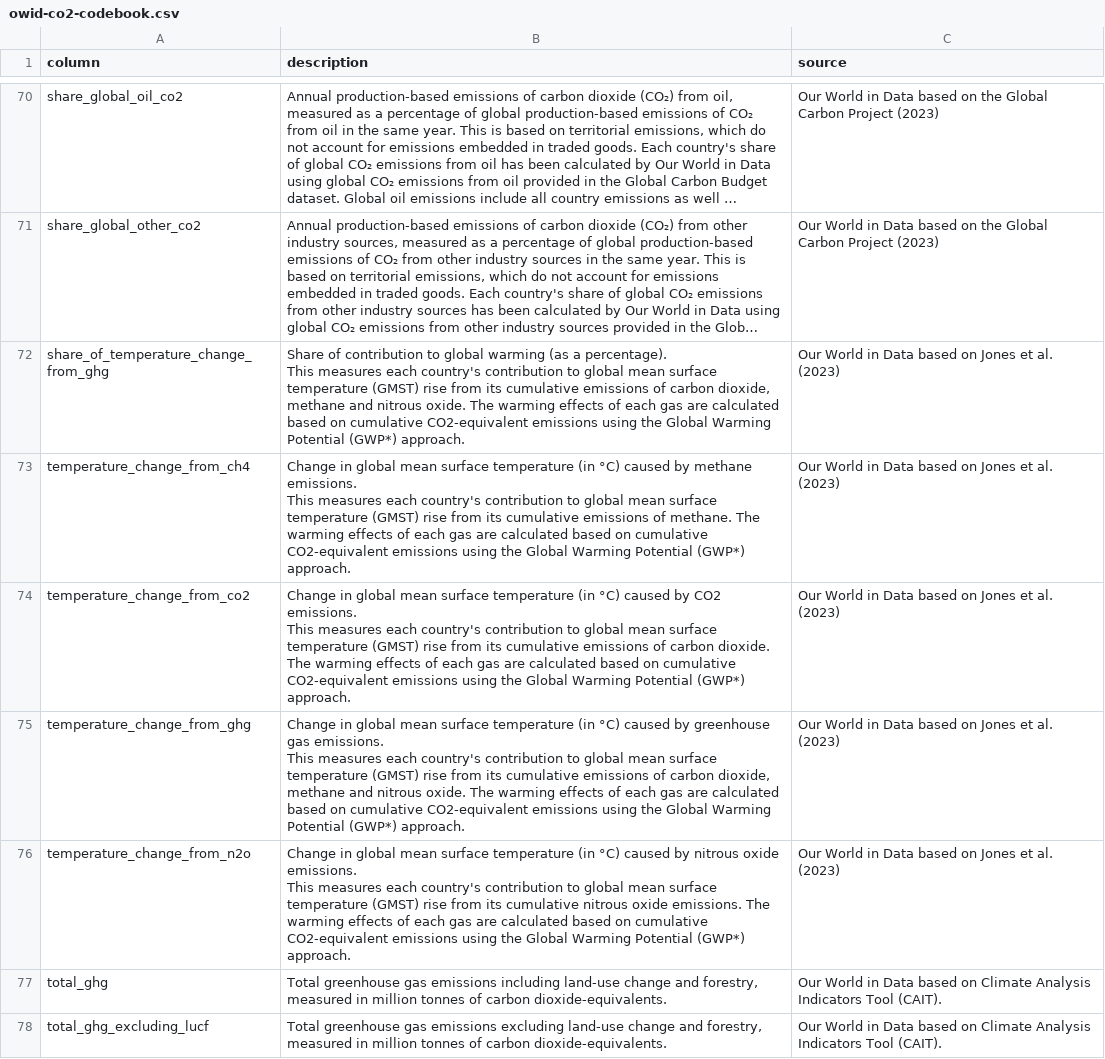
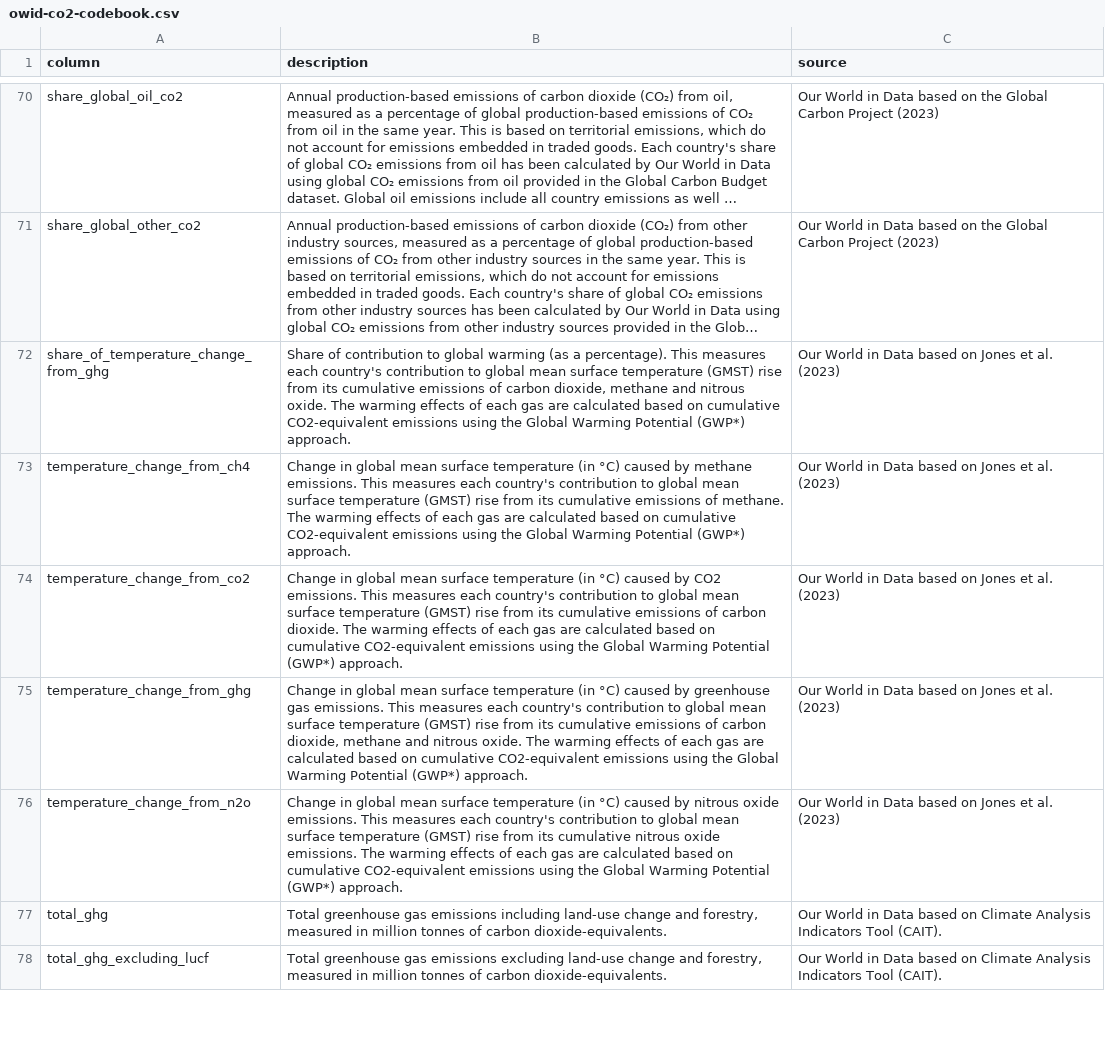
Before and after one commit to owid/co2-data, a CSV file: owid-co2-codebook.csv, drawn as a sheet; only a part is shown, gaps mark what is left out; long unchanged cells end in …; the diff names each change by its address in the sheet, - before the commit and + after, or states it on an @@ line.

Commit message:
Update codebook after removing spurious spaces

```diff
--- a/owid-co2-codebook.csv
+++ b/owid-co2-codebook.csv
-B72 (description): …(GWP*) approach.
+B72 (description): …(GWP*) approach.
-B73 (description): …(GWP*) approach.
+B73 (description): …(GWP*) approach.
-B74 (description): …(GWP*) approach.
+B74 (description): …(GWP*) approach.
-B75 (description): …(GWP*) approach.
+B75 (description): …(GWP*) approach.
-B76 (description): …(GWP*) approach.
+B76 (description): …(GWP*) approach.
```
